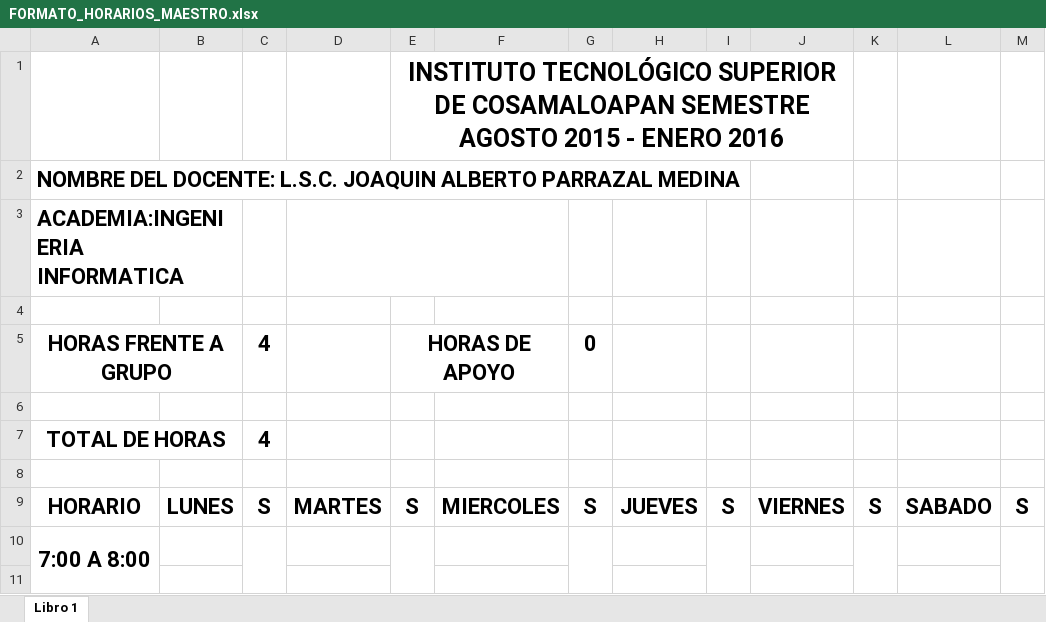
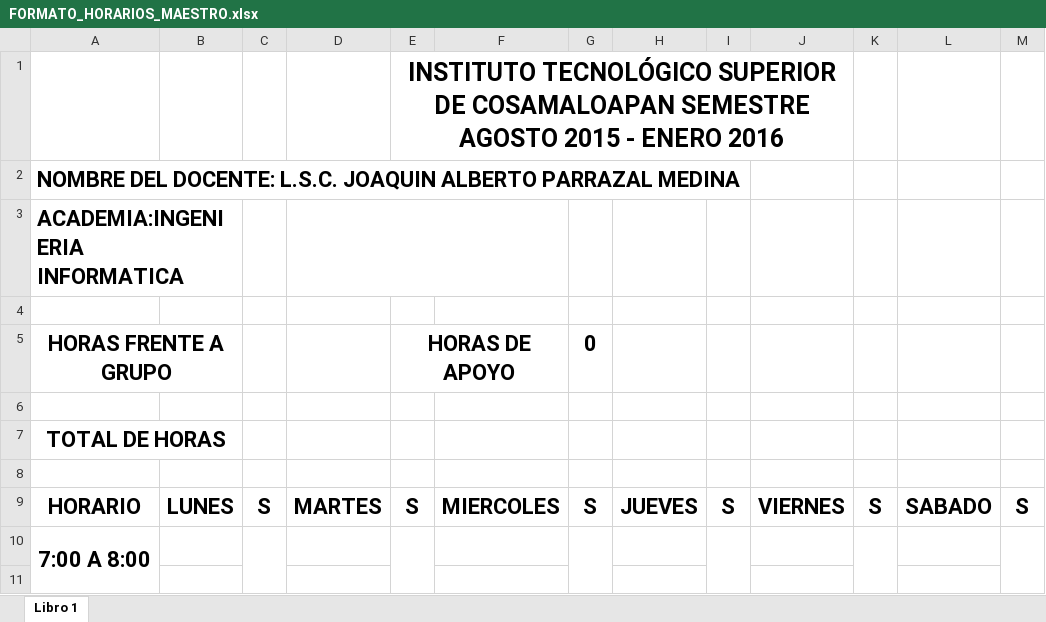
Before and after one commit to spartan777/ProyectoResidencias, an Excel workbook: application/template/FORMATO_HORARIOS_MAESTRO.xlsx, sheet Libro 1, drawn as a sheet; only a part is shown; values as stored, in another font and other column widths than the file's, no borders; charts and pictures not drawn; the diff names each change by its address in the sheet, - before the commit and + after, or states it on an @@ line.

```diff
--- a/application/template/FORMATO_HORARIOS_MAESTRO.xlsx (sheet Libro 1)
+++ b/application/template/FORMATO_HORARIOS_MAESTRO.xlsx (sheet Libro 1)
-C5: 4
+C5: (empty)
-C7: 4
+C7: (empty)
```
Also changed, not shown: 1 other file.
